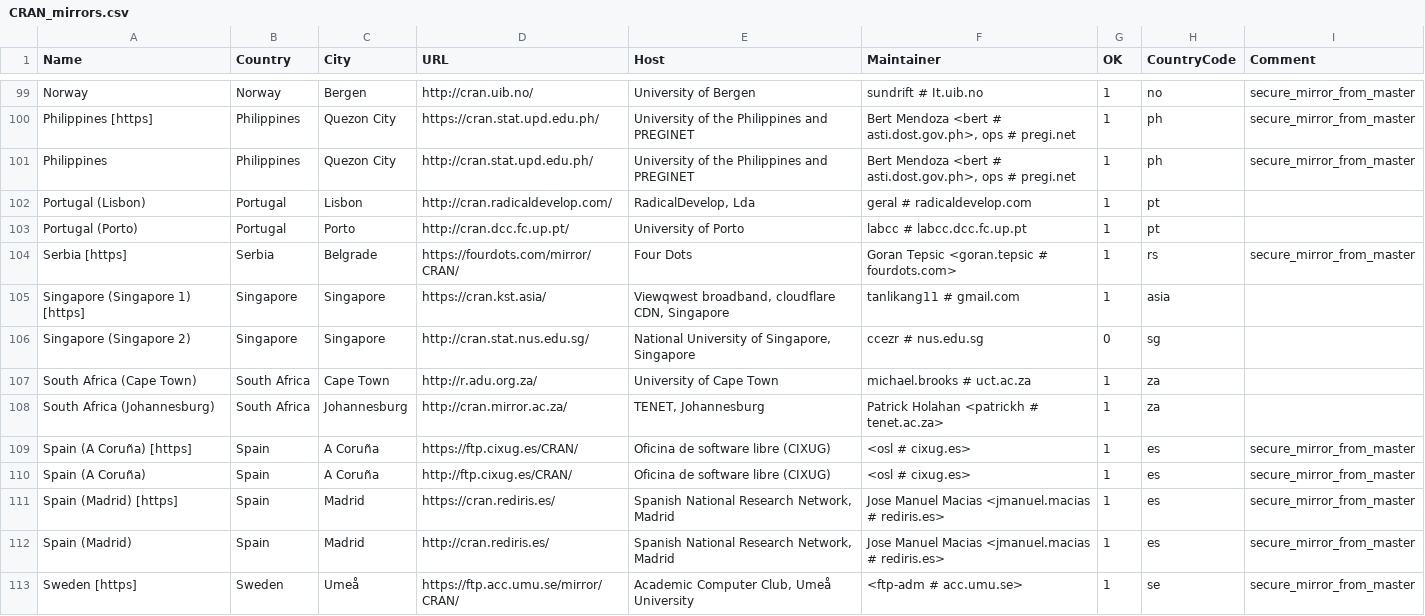
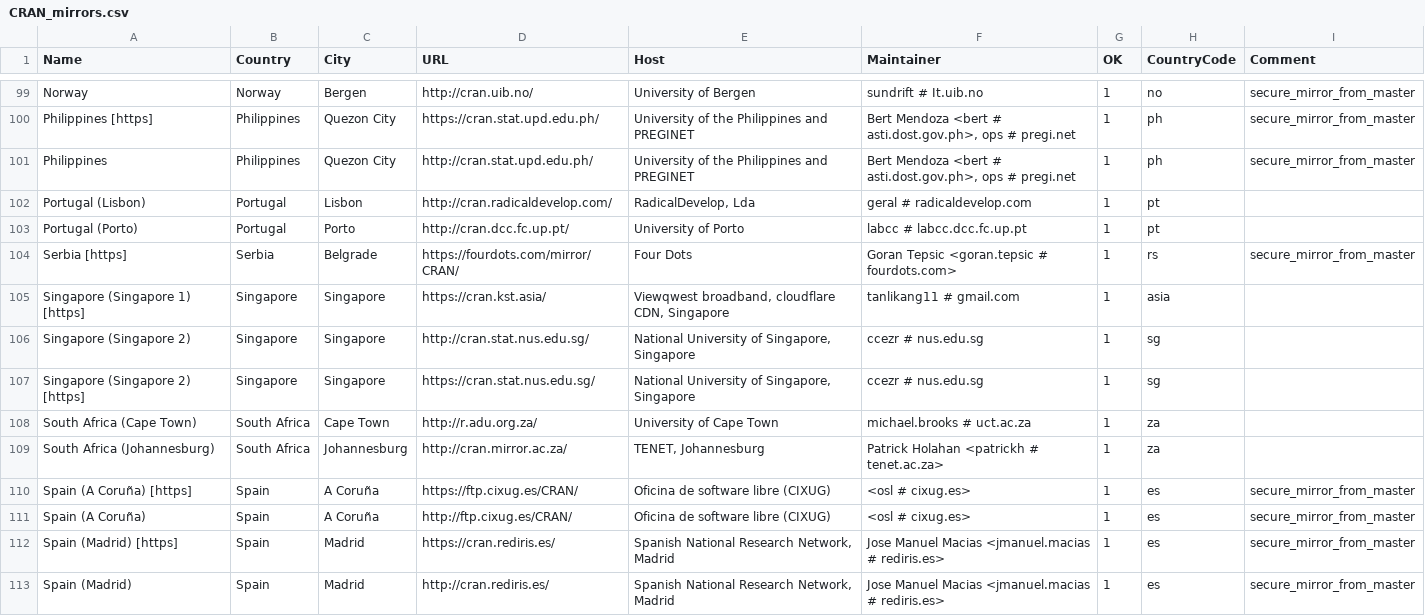
Before and after one commit to wch/r-source, a CSV file: doc/CRAN_mirrors.csv, drawn as a sheet; only a part is shown, gaps mark what is left out; the shorter side is filled out with more unchanged rows.

Commit message:
Merged changes from trunk through 74193.
git-svn-id: https://svn.r-project.org/R/branches/ALTREP@74194 00db46b3-68df-0310-9c12-caf00c1e9a41

```diff
--- a/doc/CRAN_mirrors.csv
+++ b/doc/CRAN_mirrors.csv
@@ -105,3 +105,4 @@ Philippines,Philippines,"Quezon City",http://cran.stat.upd.edu.ph/,"University o
 "Singapore (Singapore 1) [https]",Singapore,Singapore,https://cran.kst.asia/,"Viewqwest broadband, cloudflare CDN, Singapore","tanlikang11 # gmail.com",1,asia
-"Singapore (Singapore 2)",Singapore,Singapore,http://cran.stat.nus.edu.sg/,"National University of Singapore, Singapore","ccezr # nus.edu.sg",0,sg
+"Singapore (Singapore 2)",Singapore,Singapore,http://cran.stat.nus.edu.sg/,"National University of Singapore, Singapore","ccezr # nus.edu.sg",1,sg
+"Singapore (Singapore 2) [https]",Singapore,Singapore,https://cran.stat.nus.edu.sg/,"National University of Singapore, Singapore","ccezr # nus.edu.sg",1,sg
 "South Africa (Cape Town)","South Africa","Cape Town",http://r.adu.org.za/,"University of Cape Town","michael.brooks # uct.ac.za",1,za
```
Also changed, not shown: 58 other files.
